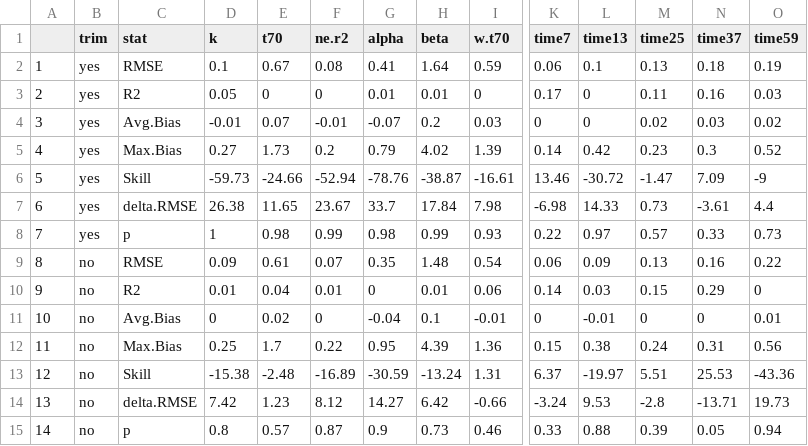
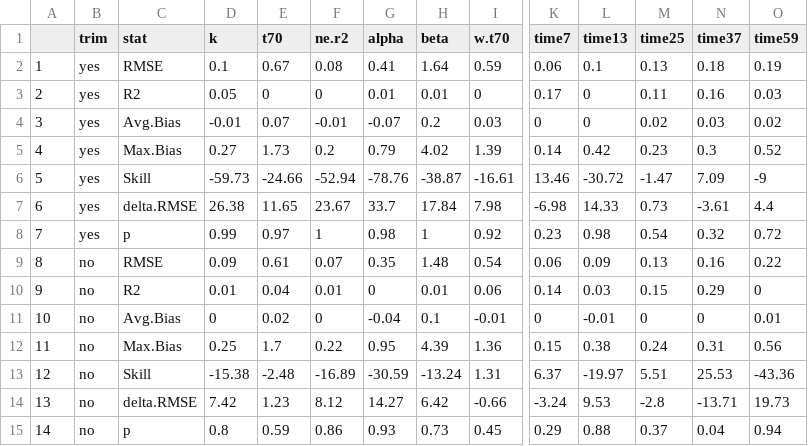
Before and after one commit to Zanne-Lab/communityVchemistry, a CSV file: output/commcompsummary.csv, drawn as a sheet; only a part is shown, gaps mark what is left out; the diff names each change by its address in the sheet, - before the commit and + after, or states it on an @@ line.

```diff
--- a/output/commcompsummary.csv
+++ b/output/commcompsummary.csv
-D8 (k): 1
+D8 (k): 0.99
-E8 (t70): 0.98
+E8 (t70): 0.97
-F8 (ne.r2): 0.99
+F8 (ne.r2): 1
-H8 (beta): 0.99
+H8 (beta): 1
-I8 (w.t70): 0.93
+I8 (w.t70): 0.92
-K8 (time7): 0.22
+K8 (time7): 0.23
-L8 (time13): 0.97
+L8 (time13): 0.98
-M8 (time25): 0.57
+M8 (time25): 0.54
-N8 (time37): 0.33
+N8 (time37): 0.32
-O8 (time59): 0.73
+O8 (time59): 0.72
-E15 (t70): 0.57
+E15 (t70): 0.59
-F15 (ne.r2): 0.87
+F15 (ne.r2): 0.86
-G15 (alpha): 0.9
+G15 (alpha): 0.93
-I15 (w.t70): 0.46
+I15 (w.t70): 0.45
-K15 (time7): 0.33
+K15 (time7): 0.29
-M15 (time25): 0.39
+M15 (time25): 0.37
-N15 (time37): 0.05
+N15 (time37): 0.04
```
Also changed, not shown: output/commcompsummary_traitresid.csv, 39 other files.
